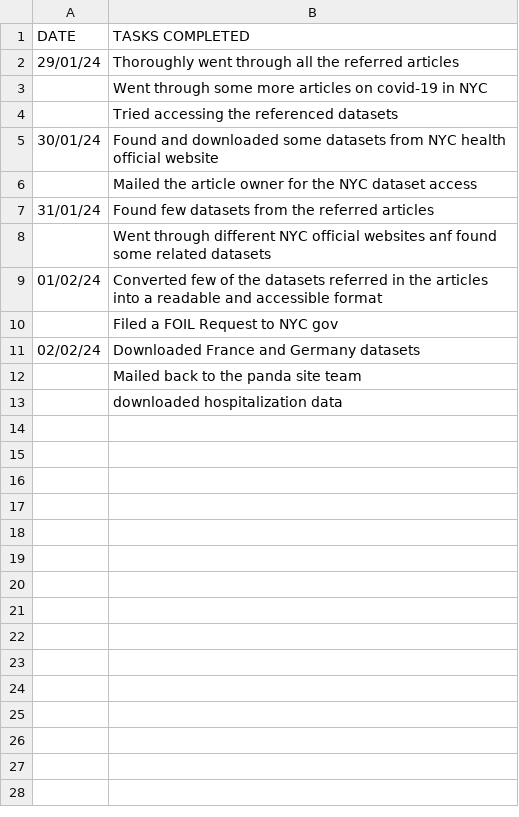
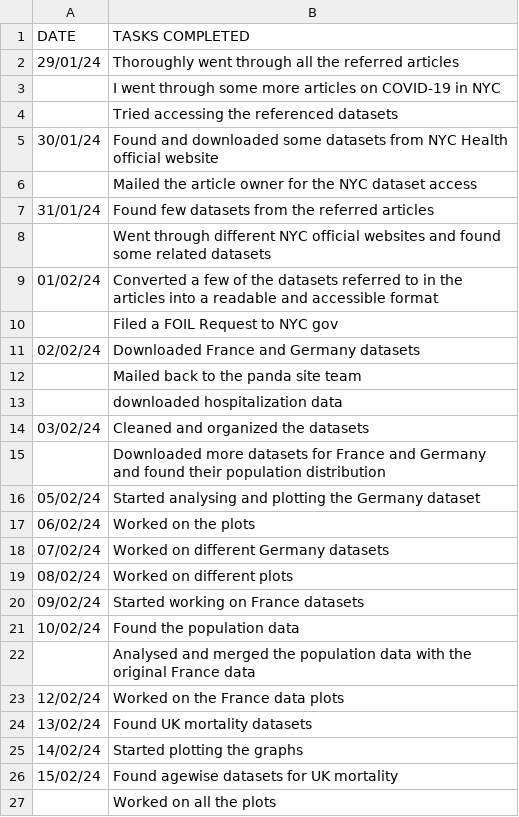
Before and after one commit to Mansi-Sanchaniya/Daily-Log, a CSV file: Log.csv, drawn as a sheet; the diff names each change by its address in the sheet, - before the commit and + after, or states it on an @@ line.

Commit message:
Log.csv

```diff
--- a/Log.csv
+++ b/Log.csv
-B3 (TASKS COMPLETED): Went through some more articles on covid-19 in NYC
+B3 (TASKS COMPLETED): I went through some more articles on COVID-19 in NYC
-B5 (TASKS COMPLETED): …from NYC health official website
+B5 (TASKS COMPLETED): …from NYC Health official website
-B8 (TASKS COMPLETED): …official websites anf found some…
+B8 (TASKS COMPLETED): …official websites and found some…
-B9 (TASKS COMPLETED): Converted few of the datasets referred in the…
+B9 (TASKS COMPLETED): Converted a few of the datasets referred to in the…
+row 14: 03/02/24 | Cleaned and organized the datasets
+row 15:  | Downloaded more datasets for France and Germany and found their population distribution
+row 16: 05/02/24 | Started analysing and plotting the Germany dataset
+row 17: 06/02/24 | Worked on the plots
+row 18: 07/02/24 | Worked on different Germany datasets
+row 19: 08/02/24 | Worked on different plots
+row 20: 09/02/24 | Started working on France datasets
+row 21: 10/02/24 | Found the population data
+row 22:  | Analysed and merged the population data with the original France data
+row 23: 12/02/24 | Worked on the France data plots
+row 24: 13/02/24 | Found UK mortality datasets
+row 25: 14/02/24 | Started plotting the graphs
+row 26: 15/02/24 | Found agewise datasets for UK mortality
+row 27:  | Worked on all the plots
```
